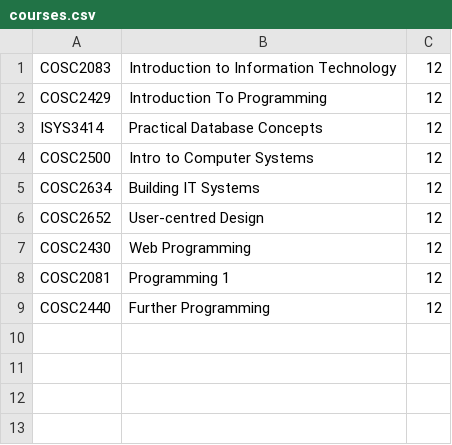
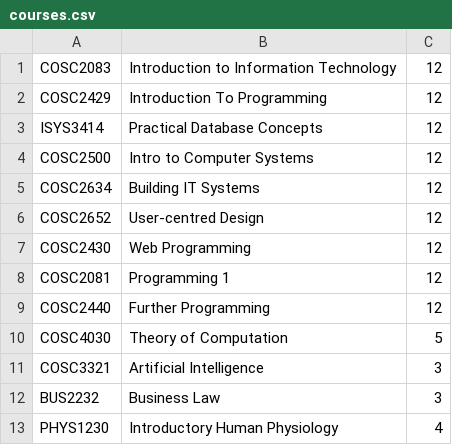
Before and after one commit to s3836387/SA_Assign1, a CSV file: src/com/company/resource/courses.csv, drawn as a sheet.

```diff
--- a/src/com/company/resource/courses.csv
+++ b/src/com/company/resource/courses.csv
@@ -9 +9,5 @@ COSC2081,Programming 1,12
 COSC2440,Further Programming,12
+COSC4030,Theory of Computation,5
+COSC3321,Artificial Intelligence,3
+BUS2232,Business Law,3
+PHYS1230,Introductory Human Physiology,4
```
Also changed, not shown: out/production/SA_Assign1/com/company/resource/courses.csv, out/production/SA_Assign1/com/company/resource/students.csv, 11 other files.
